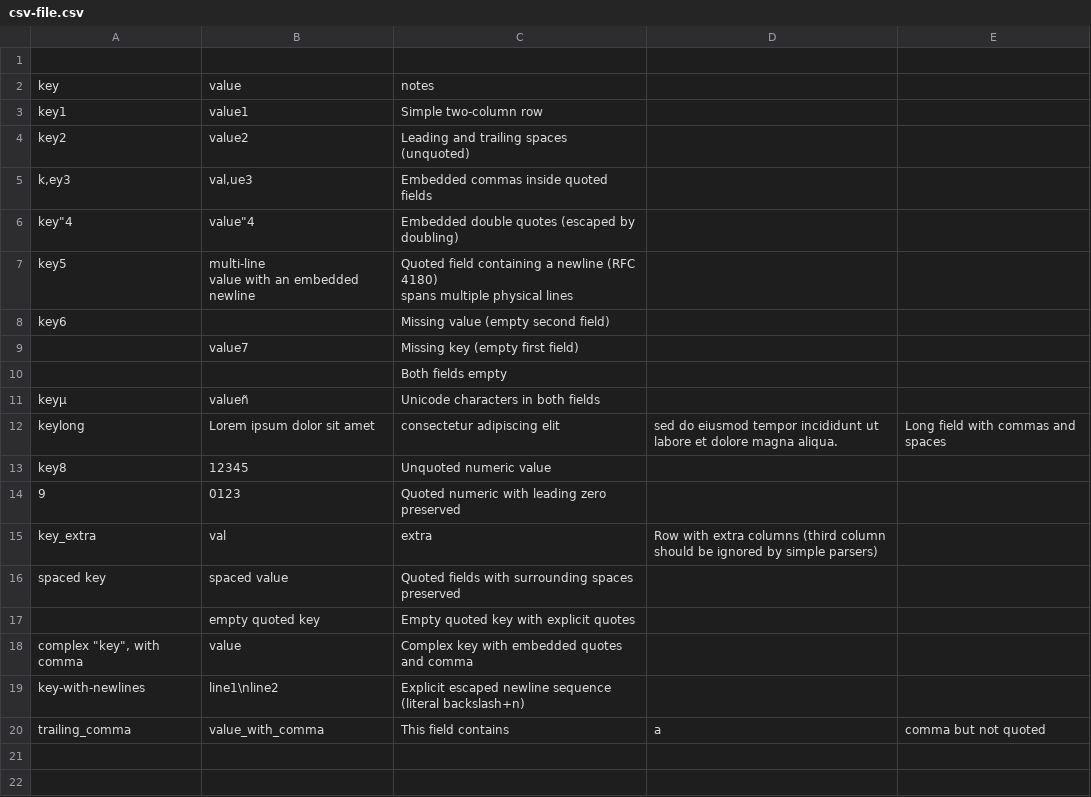
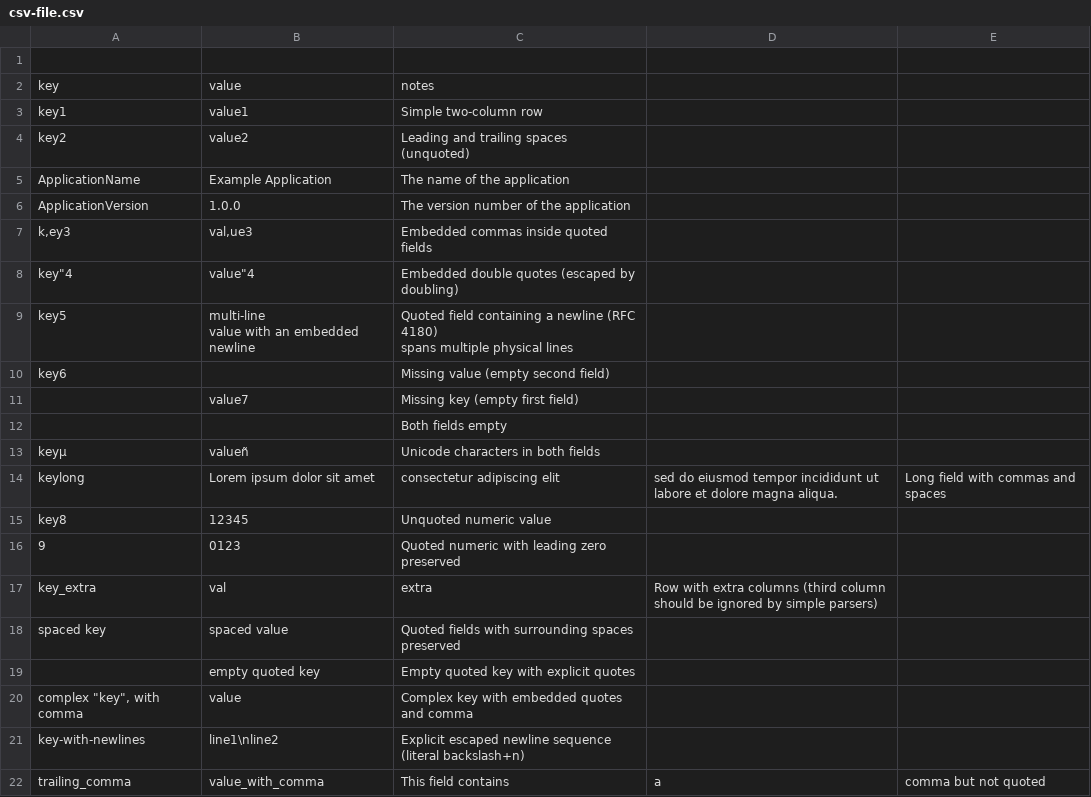
Before and after one commit to Jacques-Philippe/datalint, a CSV file: resources/csv-file.csv, drawn as a sheet; the diff names each change by its address in the sheet, - before the commit and + after, or states it on an @@ line.

Commit message:
Implement application descriptor resolver (#6)
- Define interface for application name and version resolver and needed
types
- Define ExampleApplicationDescriptorResolver
- Default CSV-based resolver that returns structured resolution results.
- Structured errors for missing or duplicate descriptor fields with
clear messages.
- Unit tests covering missing fields, duplicate fields, and successful
resolution.
- Project layout and public header organization updated; README todo
updated.

```diff
--- a/resources/csv-file.csv
+++ b/resources/csv-file.csv
+row 5: ApplicationName | Example Application | The name of the application
+row 6: ApplicationVersion | 1.0.0 | The version number of the application
```
Also changed, not shown: 21 other files.
